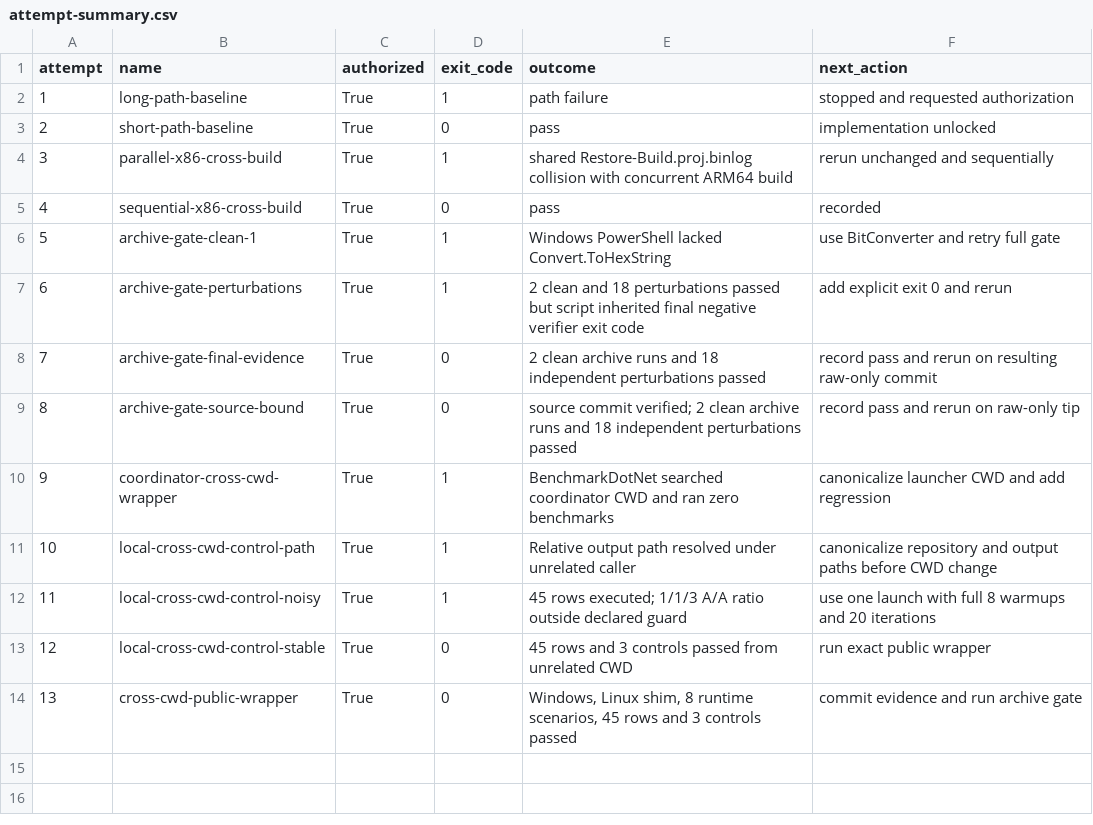
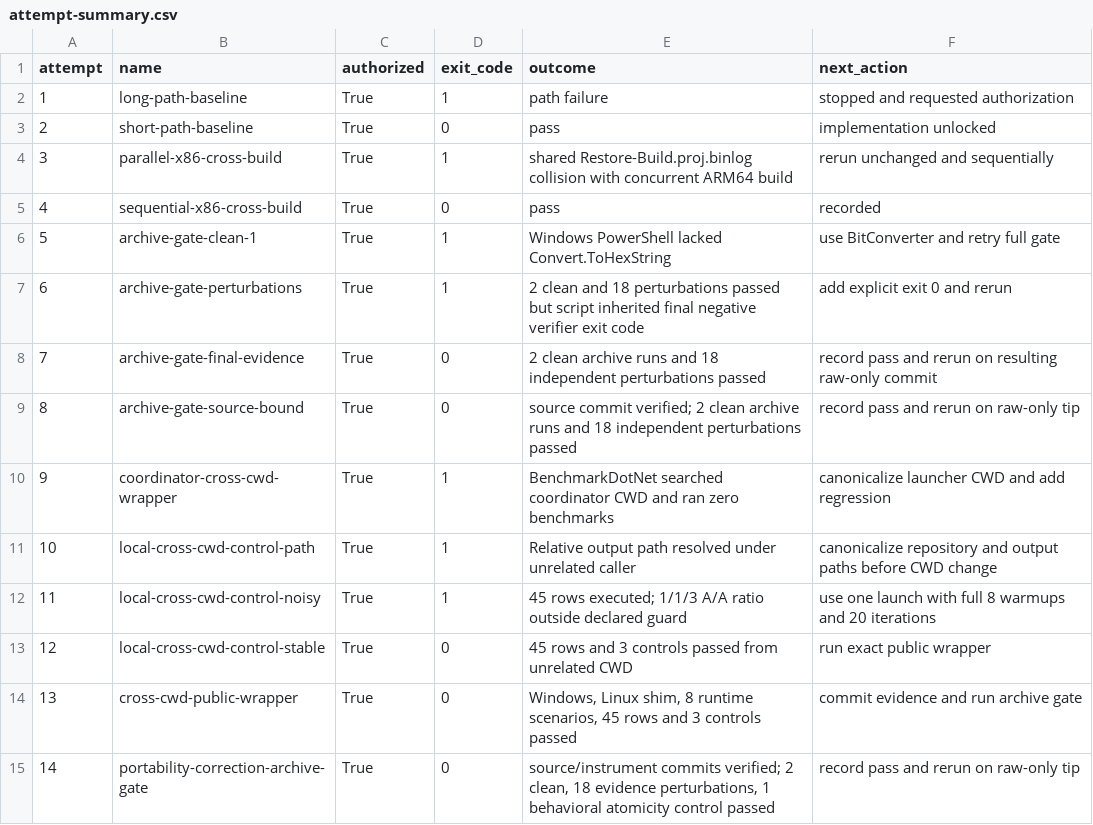
Before and after one commit to kkokosa/runtime, a CSV file: docs/design/lxr-port/P2.1/raw/attempt-summary.csv, drawn as a sheet.

```diff
--- a/docs/design/lxr-port/P2.1/raw/attempt-summary.csv
+++ b/docs/design/lxr-port/P2.1/raw/attempt-summary.csv
@@ -14 +14,2 @@
 "13","cross-cwd-public-wrapper","True","0","Windows, Linux shim, 8 runtime scenarios, 45 rows and 3 controls passed","commit evidence and run archive gate"
+"14","portability-correction-archive-gate","True","0","source/instrument commits verified; 2 clean, 18 evidence perturbations, 1 behavioral atomicity control passed","record pass and rerun on raw-only tip"
```
Also changed, not shown: 1 other file.
